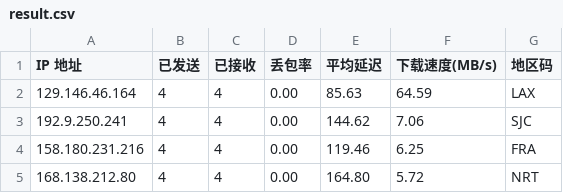
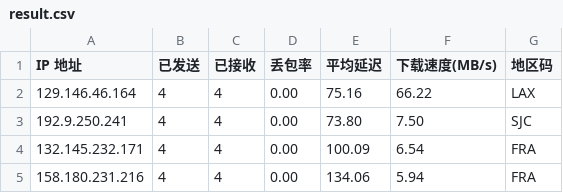
Before and after one commit to x-dr/cfst, a CSV file: result.csv, drawn as a sheet.

```diff
--- a/result.csv
+++ b/result.csv
@@ -1,5 +1,5 @@
 IP 地址,已发送,已接收,丢包率,平均延迟,下载速度(MB/s),地区码
-129.146.46.164,4,4,0.00,85.63,64.59,LAX
-192.9.250.241,4,4,0.00,144.62,7.06,SJC
-158.180.231.216,4,4,0.00,119.46,6.25,FRA
-168.138.212.80,4,4,0.00,164.80,5.72,NRT
+129.146.46.164,4,4,0.00,75.16,66.22,LAX
+192.9.250.241,4,4,0.00,73.80,7.50,SJC
+132.145.232.171,4,4,0.00,100.09,6.54,FRA
+158.180.231.216,4,4,0.00,134.06,5.94,FRA
```
Also changed, not shown: 1 other file.
